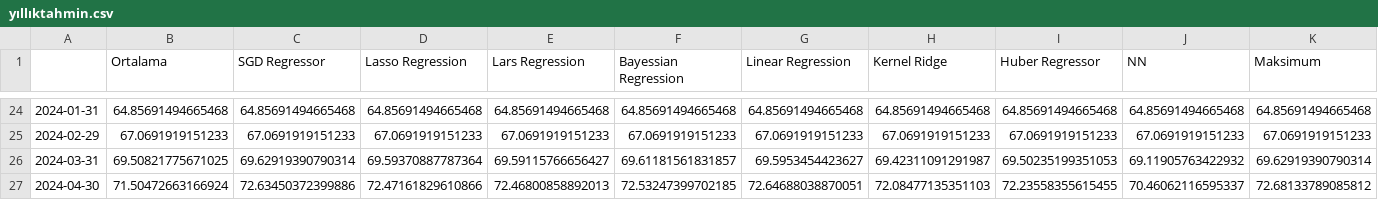
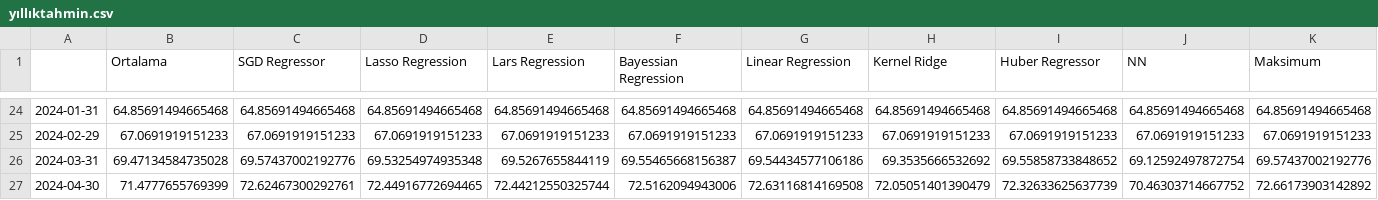
Before and after one commit to kaboya19/streamlit-inflation, a CSV file: yıllıktahmin.csv, drawn as a sheet; only a part is shown, gaps mark what is left out; the diff covers the shown part only; the diff names each change by its address in the sheet, - before the commit and + after, or states it on an @@ line.

```diff
--- a/yıllıktahmin.csv
+++ b/yıllıktahmin.csv
-B26 (Ortalama): 69.50821775671025
+B26 (Ortalama): 69.47134584735028
-C26 (SGD Regressor): 69.62919390790314
+C26 (SGD Regressor): 69.57437002192776
-D26 (Lasso Regression): 69.59370887787364
+D26 (Lasso Regression): 69.53254974935348
-E26 (Lars Regression): 69.59115766656427
+E26 (Lars Regression): 69.5267655844119
-F26 (Bayessian Regression): 69.61181561831857
+F26 (Bayessian Regression): 69.55465668156387
-G26 (Linear Regression): 69.5953454423627
+G26 (Linear Regression): 69.54434577106186
-H26 (Kernel Ridge): 69.42311091291987
+H26 (Kernel Ridge): 69.3535666532692
-I26 (Huber Regressor): 69.50235199351053
+I26 (Huber Regressor): 69.55858733848652
-J26 (NN): 69.11905763422932
+J26 (NN): 69.12592497872754
-K26 (Maksimum): 69.62919390790314
+K26 (Maksimum): 69.57437002192776
-B27 (Ortalama): 71.50472663166924
+B27 (Ortalama): 71.4777655769399
-C27 (SGD Regressor): 72.63450372399886
+C27 (SGD Regressor): 72.62467300292761
-D27 (Lasso Regression): 72.47161829610866
+D27 (Lasso Regression): 72.44916772694465
-E27 (Lars Regression): 72.46800858892013
+E27 (Lars Regression): 72.44212550325744
-F27 (Bayessian Regression): 72.53247399702185
+F27 (Bayessian Regression): 72.5162094943006
-G27 (Linear Regression): 72.64688038870051
+G27 (Linear Regression): 72.63116814169508
-H27 (Kernel Ridge): 72.08477135351103
+H27 (Kernel Ridge): 72.05051401390479
-I27 (Huber Regressor): 72.23558355615455
+I27 (Huber Regressor): 72.32633625637739
-J27 (NN): 70.46062116595337
+J27 (NN): 70.46303714667752
-K27 (Maksimum): 72.68133789085812
+K27 (Maksimum): 72.66173903142892
```
Also changed, not shown: 134 edited cells elsewhere in this file, aylık.csv, modelaylık.csv.
